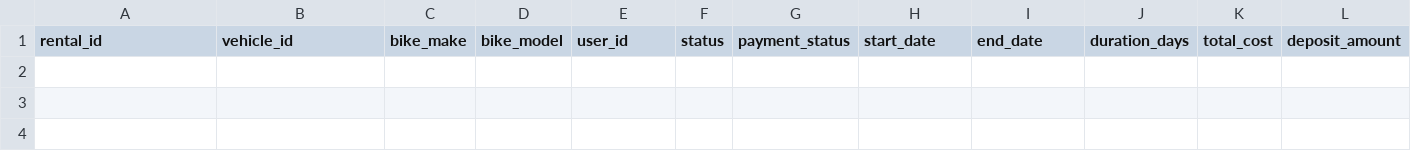
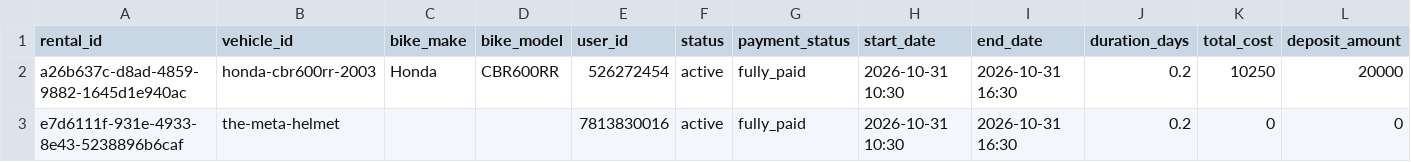
Before and after one commit to salavey13/carTest, a CSV file: public/docs/autoreply/vip-bike-rentals.csv, drawn as a sheet; only a part is shown; rows hold the shown columns only; the diff names each change by its address in the sheet, - before the commit and + after, or states it on an @@ line.

Commit message:
chore(rentals): regenerate active rentals CSV from Supabase

```diff
--- a/public/docs/autoreply/vip-bike-rentals.csv
+++ b/public/docs/autoreply/vip-bike-rentals.csv
+row 2: a26b637c-d8ad-4859-9882-1645d1e940ac | honda-cbr600rr-2003 | Honda | CBR600RR | 526272454 | active | fully_paid | 2026-10-31 10:30 | 2026-10-31 16:30 | 0.2 | 10250 | 20000
+row 3: e7d6111f-931e-4933-8e43-5238896b6caf | the-meta-helmet |  |  | 7813830016 | active | fully_paid | 2026-10-31 10:30 | 2026-10-31 16:30 | 0.2 | 0 | 0
```
